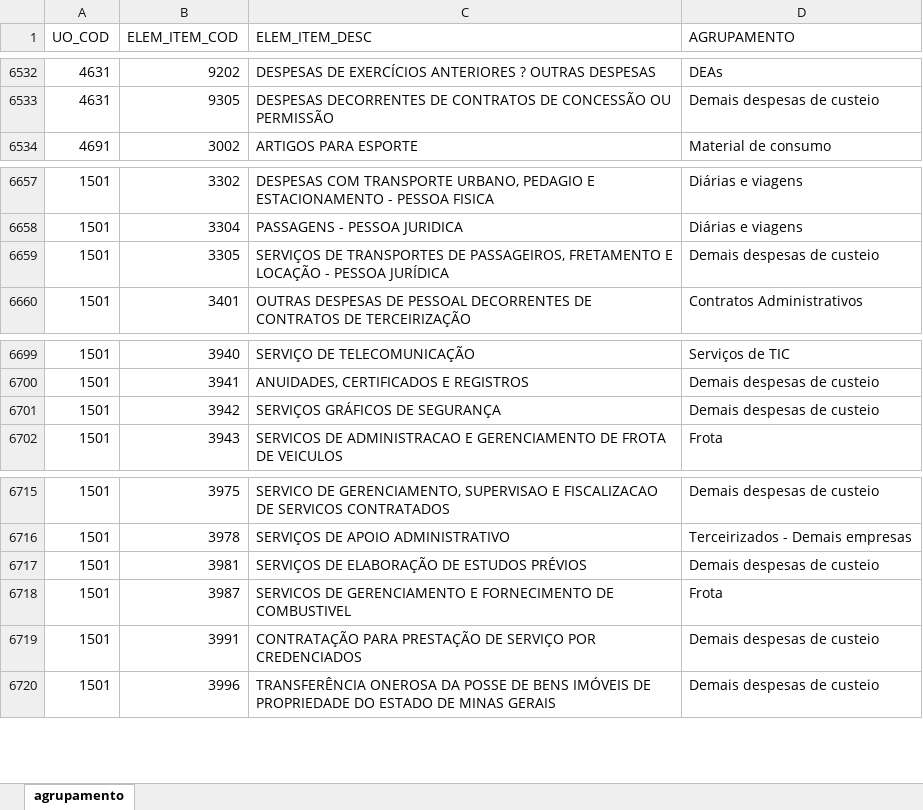
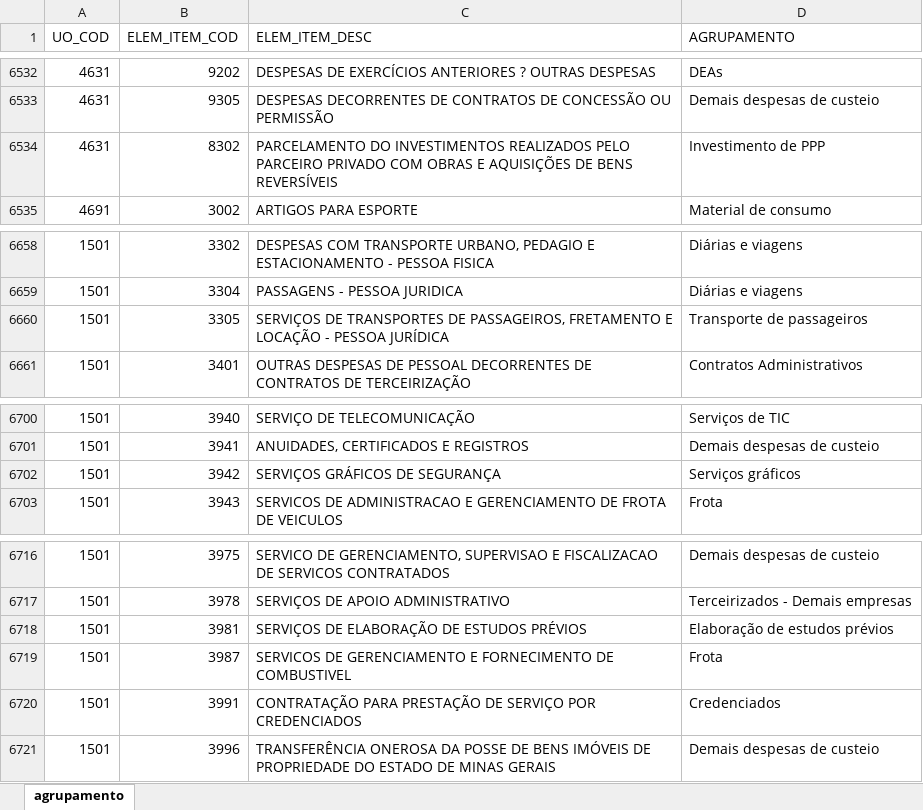
Before and after one commit to splor-mg/aux-agrupamento-dcmefo, an Excel workbook: data-raw/aux-agrupamento-dcmefo.xlsx, sheet agrupamento, drawn as a sheet; only a part is shown, gaps mark what is left out; values as stored, in another font and other column widths than the file's, no borders; addresses are those after the commit; the diff covers the shown part only; the diff names each change by its address in the sheet, - before the commit and + after, or states it on an @@ line.

```diff
--- a/data-raw/aux-agrupamento-dcmefo.xlsx (sheet agrupamento)
+++ b/data-raw/aux-agrupamento-dcmefo.xlsx (sheet agrupamento)
+row 6534: 4631 | 8302 | PARCELAMENTO DO INVESTIMENTOS REALIZADOS PELO PARCEIRO PRIVADO COM OBRAS E AQUISIÇÕES DE BENS REVERSÍVEIS | Investimento de PPP
-D6660 (AGRUPAMENTO): Demais despesas de custeio
+D6660 (AGRUPAMENTO): Transporte de passageiros
-D6702 (AGRUPAMENTO): Demais despesas de custeio
+D6702 (AGRUPAMENTO): Serviços gráficos
-D6718 (AGRUPAMENTO): Demais despesas de custeio
+D6718 (AGRUPAMENTO): Elaboração de estudos prévios
-D6720 (AGRUPAMENTO): Demais despesas de custeio
+D6720 (AGRUPAMENTO): Credenciados
```
Also changed, not shown: 160 added rows elsewhere in this sheet, formulas that keep their value, 2 other files.
